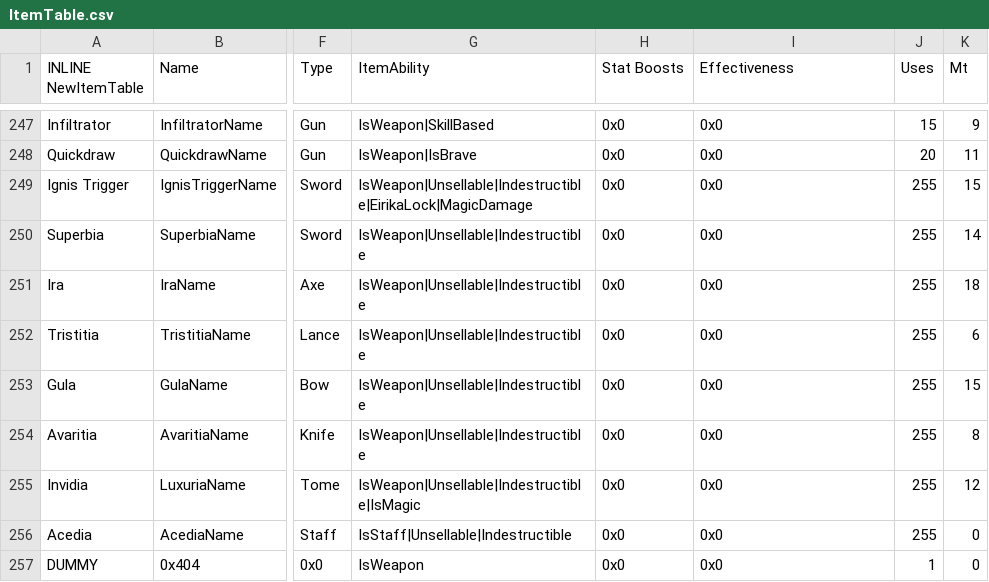
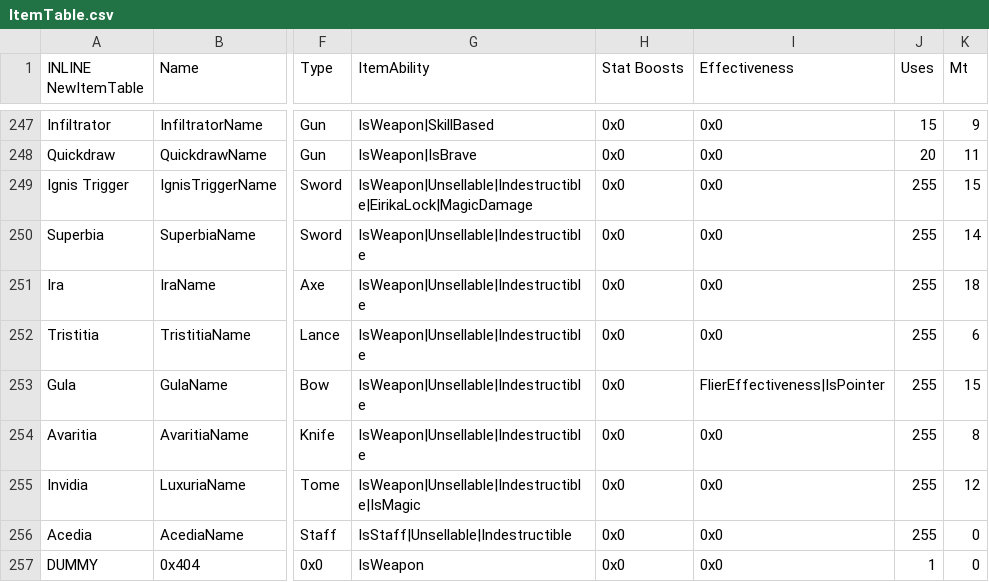
Before and after one commit to sme23/SkillSystem_FE8, a CSV file: Tables/NightmareModules/Items/ItemTable.csv, drawn as a sheet; only a part is shown, gaps mark what is left out; the diff names each change by its address in the sheet, - before the commit and + after, or states it on an @@ line.

```diff
--- a/Tables/NightmareModules/Items/ItemTable.csv
+++ b/Tables/NightmareModules/Items/ItemTable.csv
-I253 (Effectiveness): 0x0
+I253 (Effectiveness): FlierEffectiveness|IsPointer
```
Also changed, not shown: Tables/NightmareModules/ChapterData/ChapterData.csv, 27 other files.
